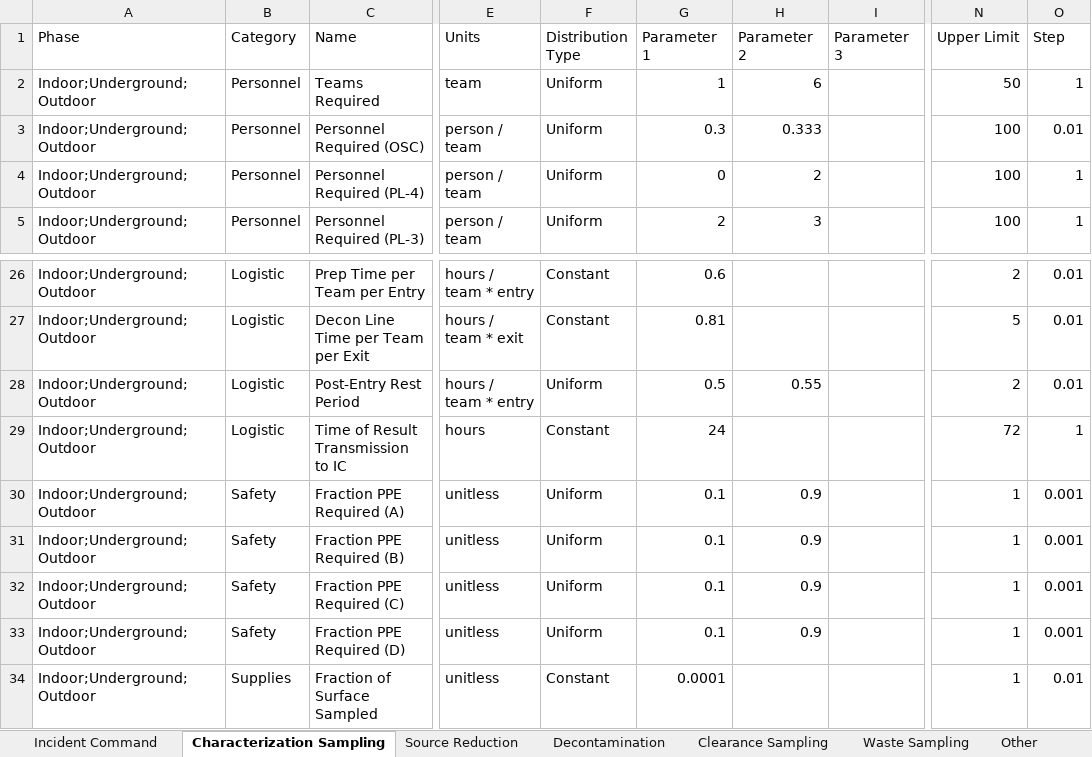
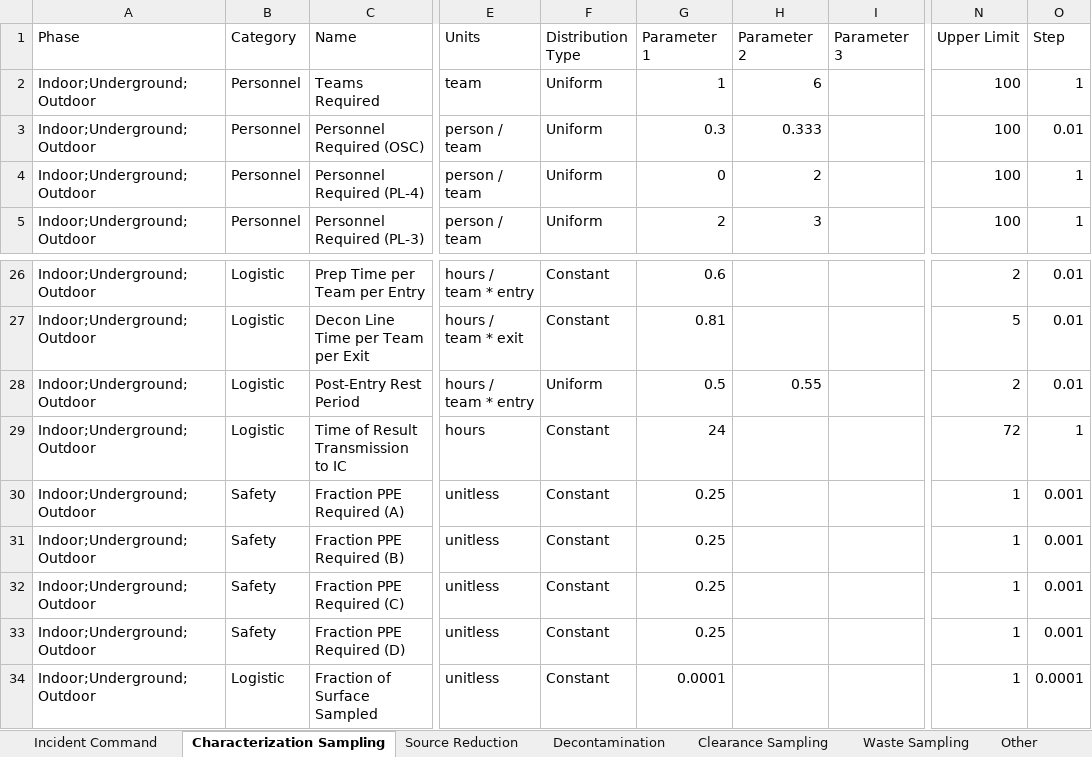
Before and after one commit to USEPA/EPADecon, an Excel workbook: InputFiles/ModifyParameters.xlsx, sheet Characterization Sampling, drawn as a sheet; only a part is shown, gaps mark what is left out; values as stored, in another font and other column widths than the file's, no borders; conditional formats and table styles not drawn; the diff names each change by its address in the sheet, - before the commit and + after, or states it on an @@ line.

Commit message:
Changed parameter category

```diff
--- a/InputFiles/ModifyParameters.xlsx (sheet Characterization Sampling)
+++ b/InputFiles/ModifyParameters.xlsx (sheet Characterization Sampling)
-N2 (Upper Limit): 50
+N2 (Upper Limit): 100
-F30:F33 (Distribution Type): Uniform
+F30:F33 (Distribution Type): Constant
-G30:G33 (Parameter 1): 0.1
+G30:G33 (Parameter 1): 0.25
-H30:H33 (Parameter 2): 0.9
+H30:H33 (Parameter 2): (empty)
-B34 (Category): Supplies
+B34 (Category): Logistic
-O34 (Step): 0.01
+O34 (Step): 0.0001
```
Also changed, not shown: sheet Clearance Sampling, sheet Source Reduction, sheet Decontamination, sheet Waste Sampling, 1 other file.
